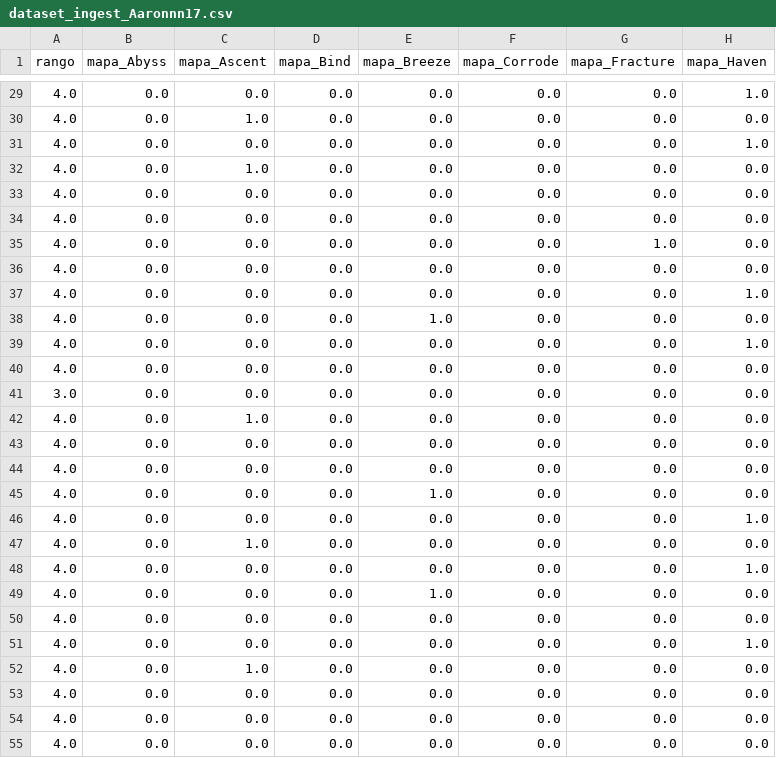
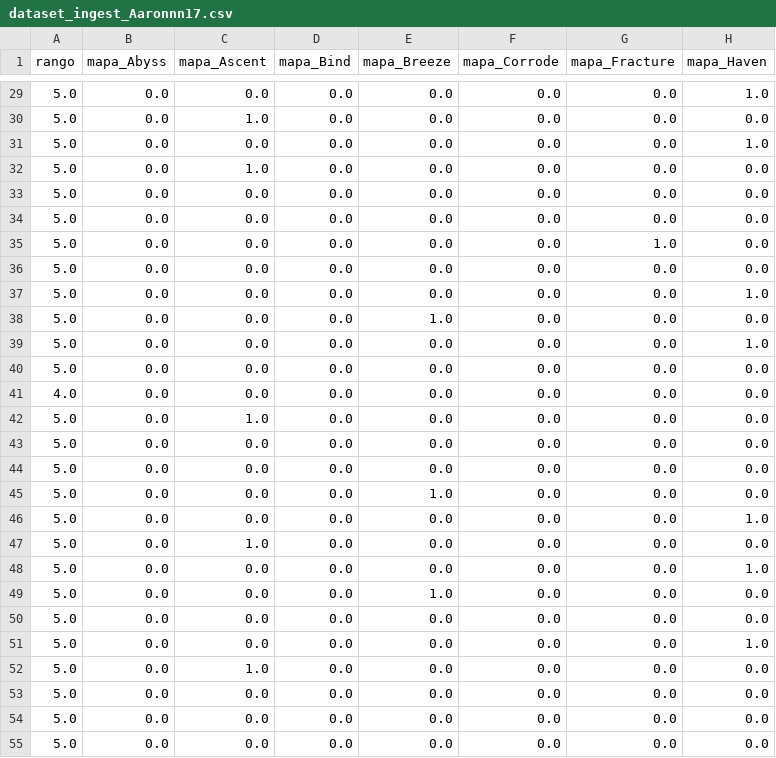
Before and after one commit to arondax/Proyecto-analisis, a CSV file: data/procesado/dataset_ingest_Aaronnn17.csv, drawn as a sheet; only a part is shown, gaps mark what is left out; the diff covers the shown part only; the diff names each change by its address in the sheet, - before the commit and + after, or states it on an @@ line.

Commit message:
feat: Incrementar los valores de 'rango' en los archivos CSV del conjunto de datos
-Se añadió el rango unrated ala lista de rangos
- Se actualizó la columna 'rango' en `dataset_ingest_rondax.csv` para incrementar sus valores en 1 en todas las entradas.
- Se añadió un nuevo script (`script_aumentar_rango.py`) para automatizar el proceso de incremento de la columna 'rango' en todos los archivos CSV del directorio especificado.

```diff
--- a/data/procesado/dataset_ingest_Aaronnn17.csv
+++ b/data/procesado/dataset_ingest_Aaronnn17.csv
-A29:A40 (rango): 4.0
+A29:A40 (rango): 5.0
-A41 (rango): 3.0
+A41 (rango): 4.0
-A42:A55 (rango): 4.0
+A42:A55 (rango): 5.0
```
Also changed, not shown: 28 edited cells elsewhere in this file, data/procesado/dataset_ingest_Areevaaloツ.csv, data/procesado/dataset_ingest_Chiste sad002.csv, 34 other files.
